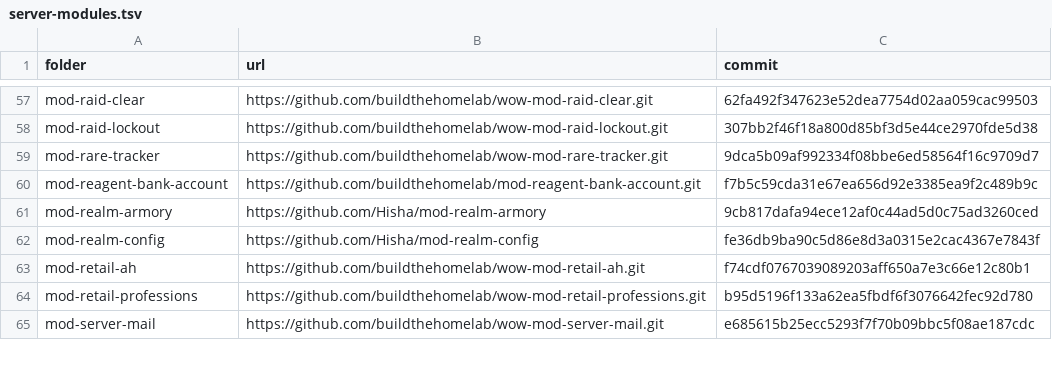
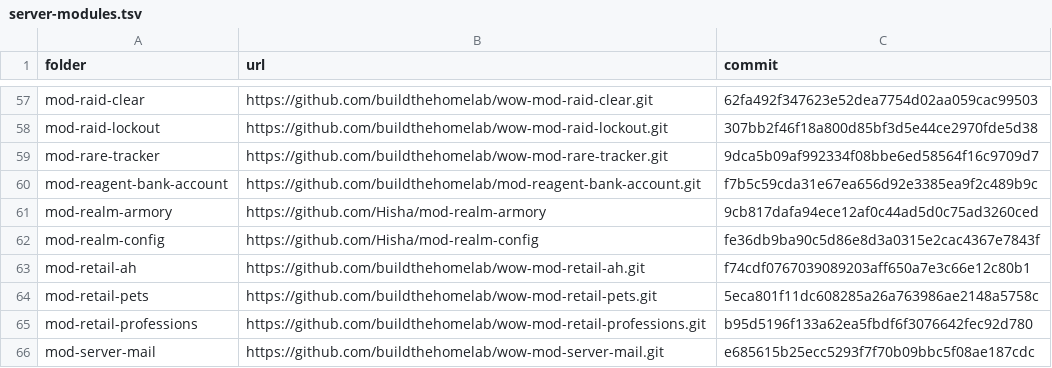
Before and after one commit to buildthehomelab/wow-ci, a TSV file: config/server-modules.tsv, drawn as a sheet; only a part is shown, gaps mark what is left out; the diff names each change by its address in the sheet, - before the commit and + after, or states it on an @@ line.

```diff
--- a/config/server-modules.tsv
+++ b/config/server-modules.tsv
+row 64: mod-retail-pets | https://github.com/buildthehomelab/wow-mod-retail-pets.git | 5eca801f11dc608285a26a763986ae2148a5758c
```
Also changed, not shown: 1 other file.
